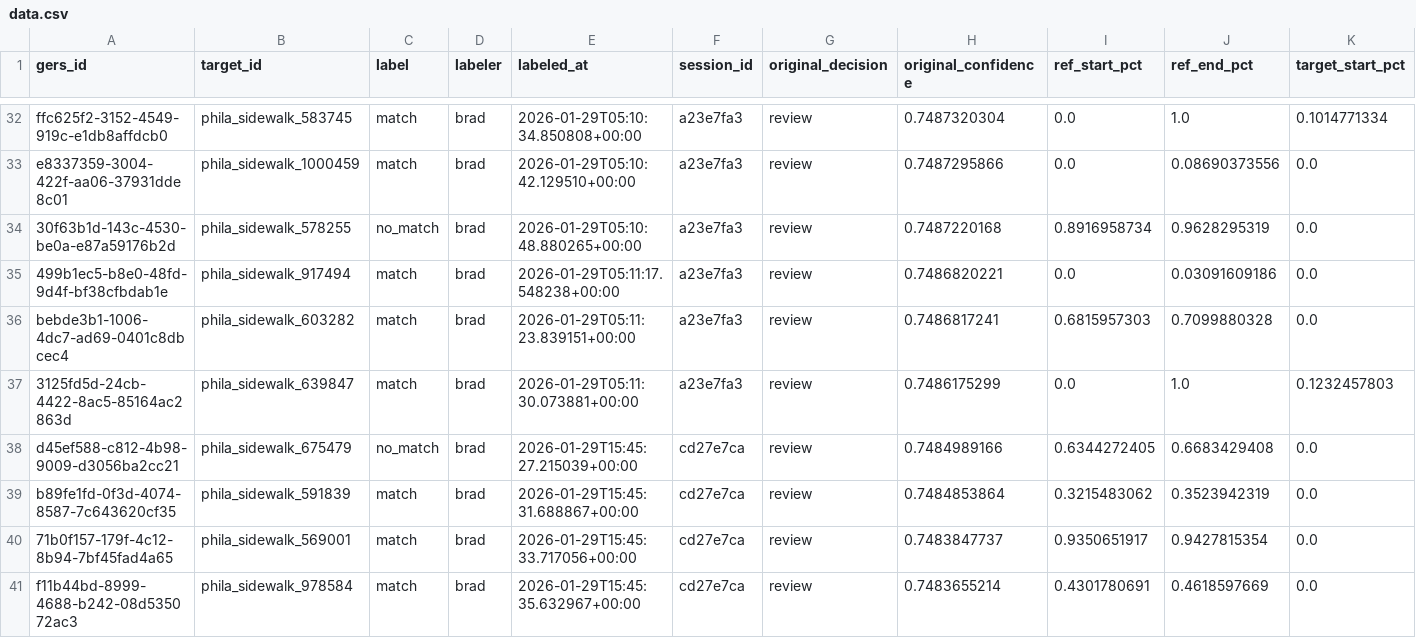
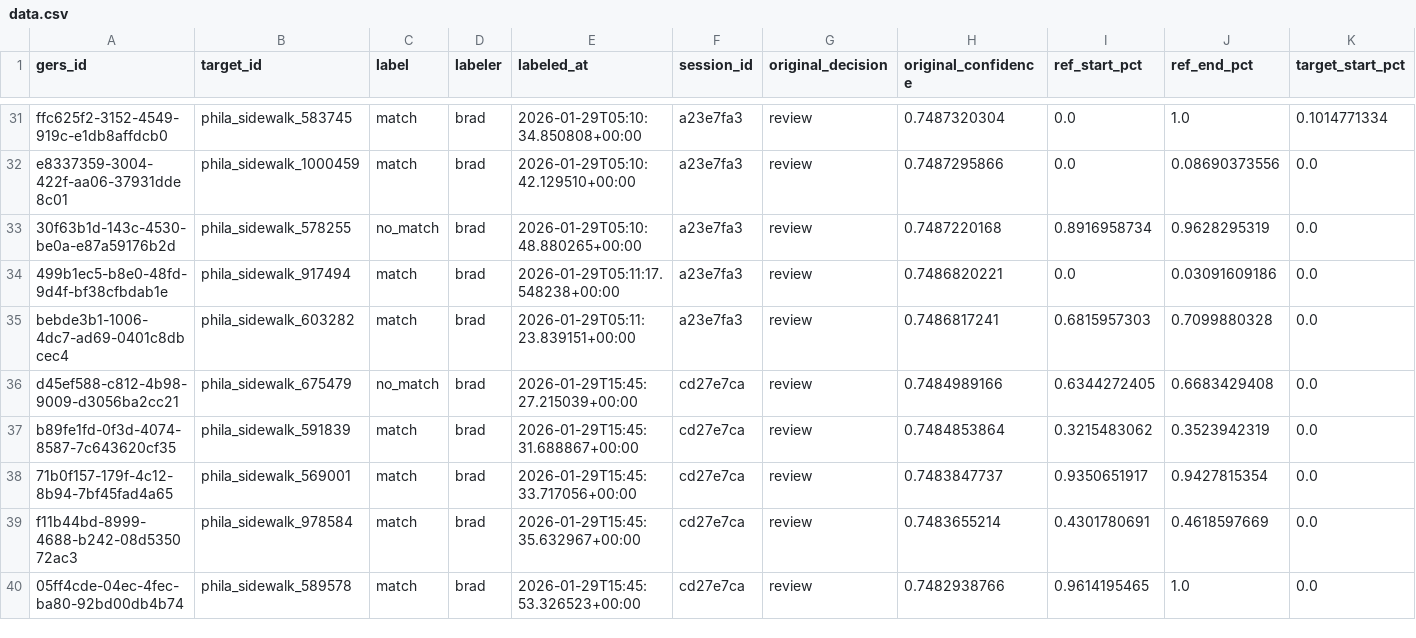
Before and after one commit to brad-richardson/crosswalk, a CSV file: labels/human/dataset=us_philadelphia_sidewalks/data.csv, drawn as a sheet; only a part is shown, gaps mark what is left out; the shorter side is filled out with more unchanged rows; rows hold the shown columns only; the diff covers the shown part only; the diff names each change by its address in the sheet, - before the commit and + after, or states it on an @@ line.

```diff
--- a/labels/human/dataset=us_philadelphia_sidewalks/data.csv
+++ b/labels/human/dataset=us_philadelphia_sidewalks/data.csv
-row 37: 3125fd5d-24cb-4422-8ac5-85164ac2863d | phila_sidewalk_639847 | match | brad | 2026-01-29T05:11:30.073881+00:00 | a23e7fa3 | review | 0.7486175299 | 0.0 | 1.0 | 0.1232457803
```
Also changed, not shown: 6 removed rows elsewhere in this file, labels/human/dataset=au_melbourne_roads/data.csv, labels/human/dataset=de_berlin_roads/data.csv, 13 other files.
